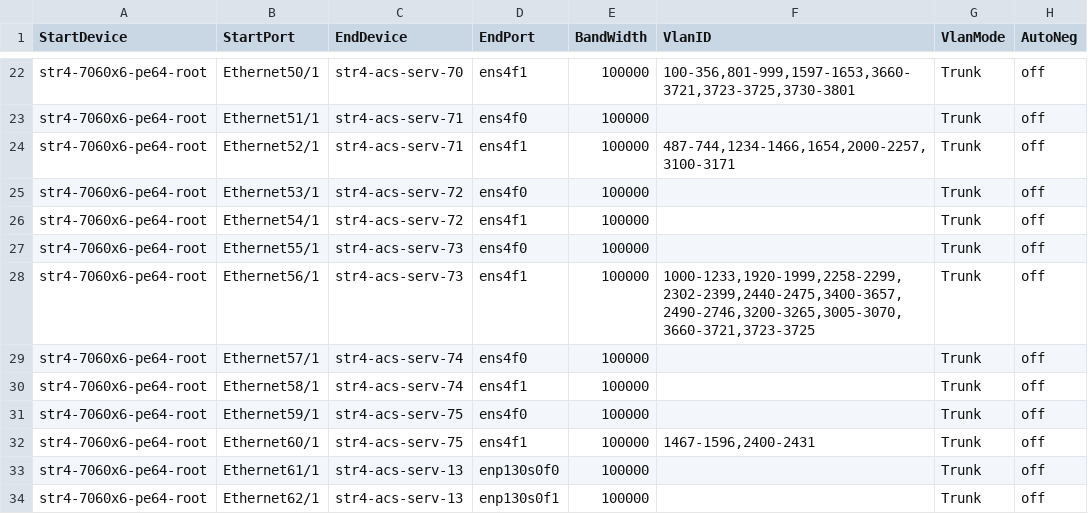
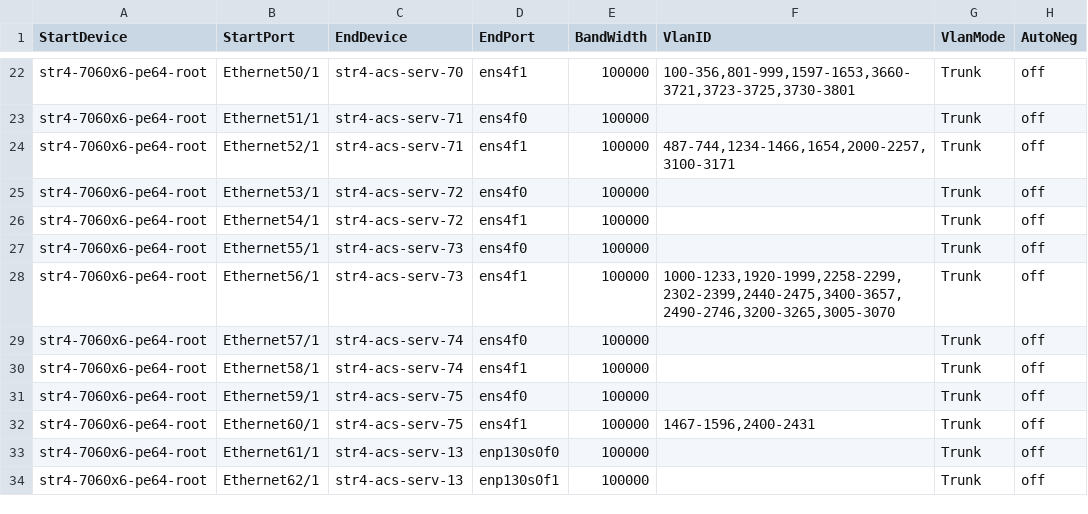
Before and after one commit to Pterosaur/sonic-mgmt, a CSV file: ansible/files/sonic_str4_links.csv, drawn as a sheet; only a part is shown, gaps mark what is left out.

Commit message:
fix vlan id conflicts for sn5640-2
Signed-off-by: Janet Cui <janetcui@microsoft.com>

```diff
--- a/ansible/files/sonic_str4_links.csv
+++ b/ansible/files/sonic_str4_links.csv
@@ -27,3 +27,3 @@ str4-7060x6-pe64-root,Ethernet54/1,str4-acs-serv-72,ens4f1,100000,"",Trunk,off
 str4-7060x6-pe64-root,Ethernet55/1,str4-acs-serv-73,ens4f0,100000,"",Trunk,off
-str4-7060x6-pe64-root,Ethernet56/1,str4-acs-serv-73,ens4f1,100000,"1000-1233,1920-1999,2258-2299,2302-2399,2440-2475,3400-3657,2490-2746,3200-3265,3005-3070,3660-3721,3723-3725",Trunk,off
+str4-7060x6-pe64-root,Ethernet56/1,str4-acs-serv-73,ens4f1,100000,"1000-1233,1920-1999,2258-2299,2302-2399,2440-2475,3400-3657,2490-2746,3200-3265,3005-3070",Trunk,off
 str4-7060x6-pe64-root,Ethernet57/1,str4-acs-serv-74,ens4f0,100000,"",Trunk,off
```
